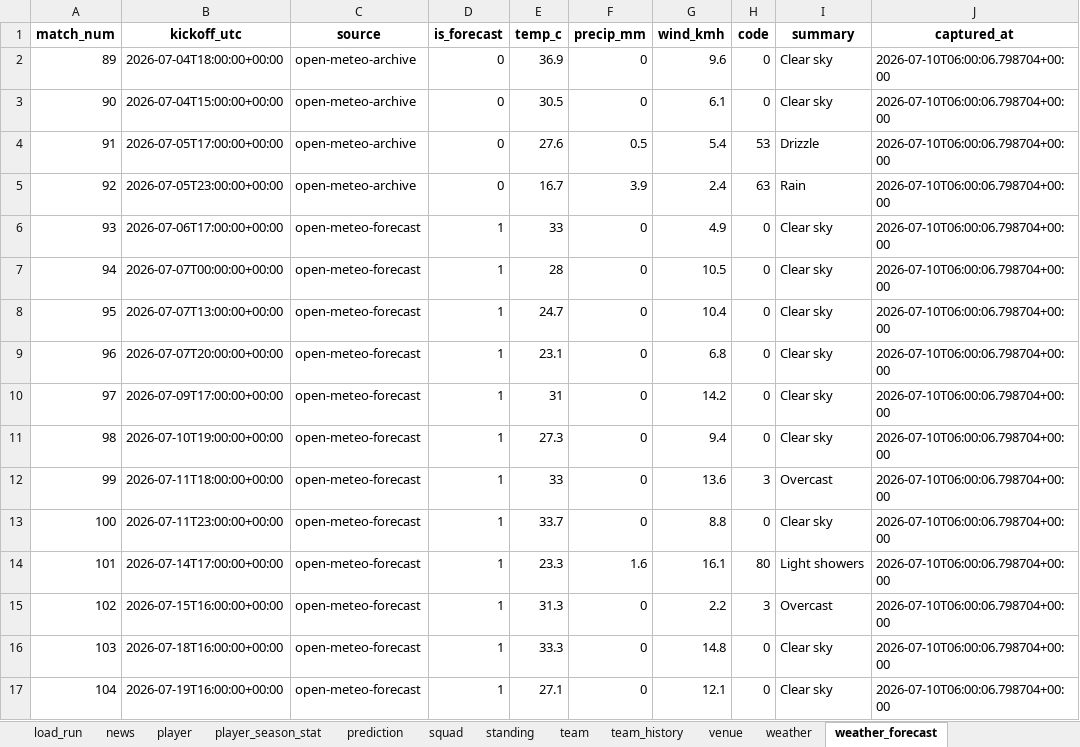
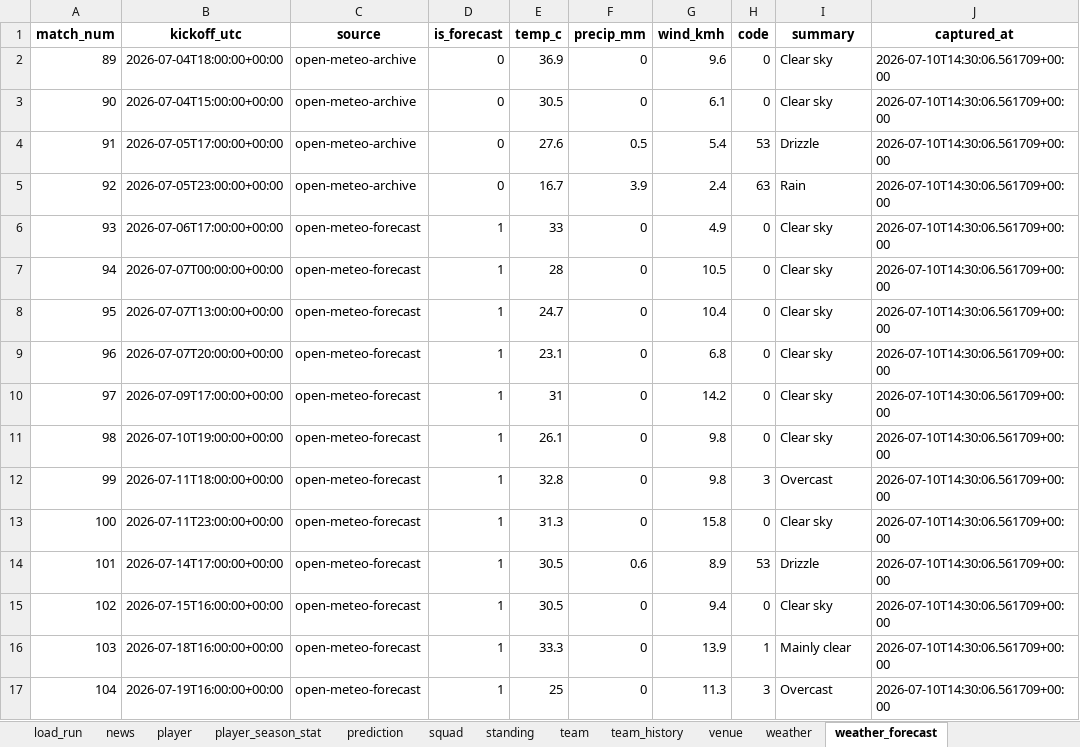
Before and after one commit to marc4data/world-cup-2026, an Excel workbook: reports/worldcup_tables.xlsx, sheet weather_forecast, drawn as a sheet; values as stored, in another font and other column widths than the file's, no borders; the diff names each change by its address in the sheet, - before the commit and + after, or states it on an @@ line.

```diff
--- a/reports/worldcup_tables.xlsx (sheet weather_forecast)
+++ b/reports/worldcup_tables.xlsx (sheet weather_forecast)
-J2:J17 (captured_at): 2026-07-10T06:00:06.798704+00:00
+J2:J17 (captured_at): 2026-07-10T14:30:06.561709+00:00
-E11 (temp_c): 27.3
+E11 (temp_c): 26.1
-G11 (wind_kmh): 9.4
+G11 (wind_kmh): 9.8
-E12 (temp_c): 33
+E12 (temp_c): 32.8
-G12 (wind_kmh): 13.6
+G12 (wind_kmh): 9.8
-E13 (temp_c): 33.7
+E13 (temp_c): 31.3
-G13 (wind_kmh): 8.8
+G13 (wind_kmh): 15.8
-E14 (temp_c): 23.3
+E14 (temp_c): 30.5
-F14 (precip_mm): 1.6
+F14 (precip_mm): 0.6
-G14 (wind_kmh): 16.1
+G14 (wind_kmh): 8.9
-H14 (code): 80
+H14 (code): 53
-I14 (summary): Light showers
+I14 (summary): Drizzle
-E15 (temp_c): 31.3
+E15 (temp_c): 30.5
-G15 (wind_kmh): 2.2
+G15 (wind_kmh): 9.4
-H15 (code): 3
+H15 (code): 0
-I15 (summary): Overcast
+I15 (summary): Clear sky
-G16 (wind_kmh): 14.8
+G16 (wind_kmh): 13.9
-H16 (code): 0
+H16 (code): 1
-I16 (summary): Clear sky
+I16 (summary): Mainly clear
-E17 (temp_c): 27.1
+E17 (temp_c): 25
-G17 (wind_kmh): 12.1
+G17 (wind_kmh): 11.3
-H17 (code): 0
+H17 (code): 3
-I17 (summary): Clear sky
+I17 (summary): Overcast
```
Also changed, not shown: sheet player_season_stat, sheet group_qualification, sheet load_run, sheet weather, 7 other files.
